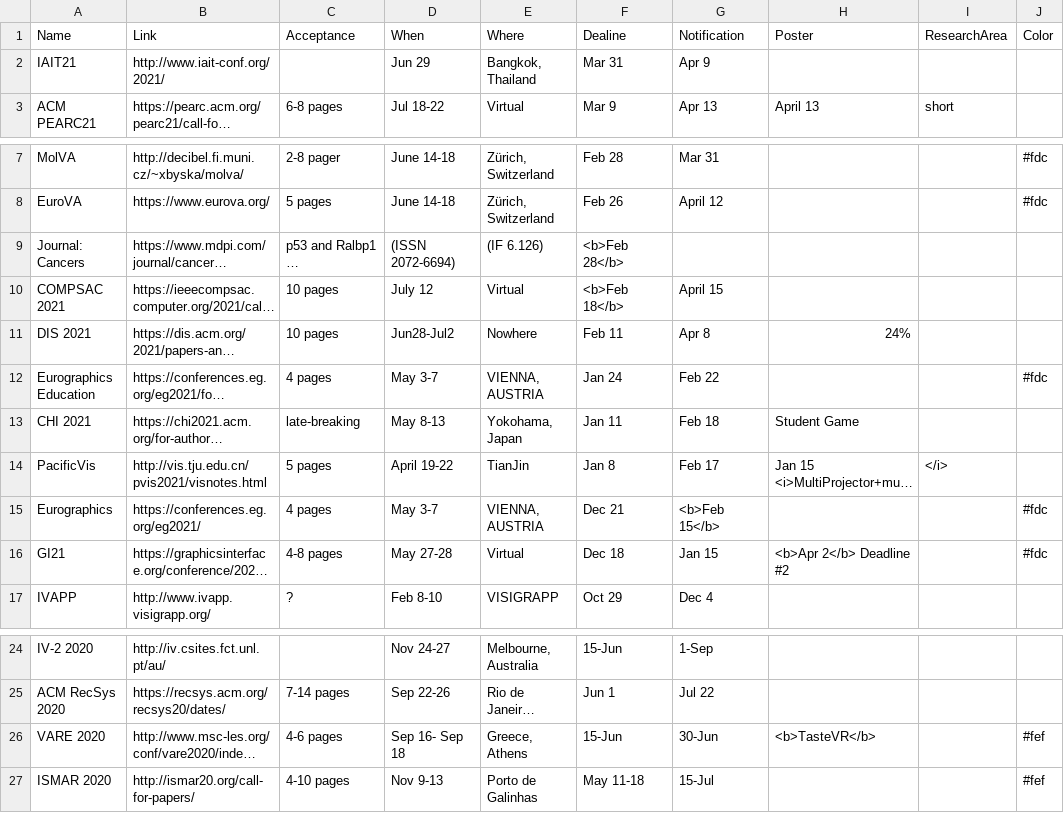
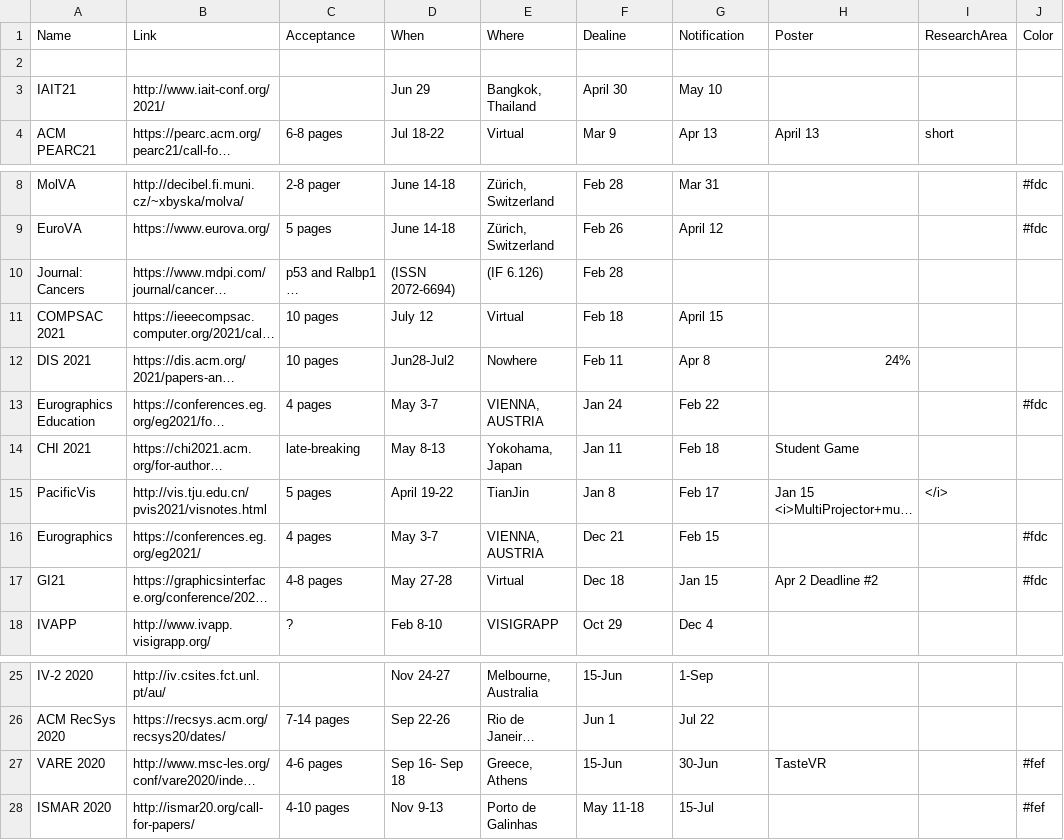
Before and after one commit to iDataVisualizationLab/idatavisualizationlab.github.io, a TSV file: data/conferences.tsv, drawn as a sheet; only a part is shown, gaps mark what is left out; long unchanged cells end in …; addresses are those after the commit; the diff names each change by its address in the sheet, - before the commit and + after, or states it on an @@ line.

Commit message:
Update conferences.tsv

```diff
--- a/data/conferences.tsv
+++ b/data/conferences.tsv
+row 2: (empty)
-F3: Mar 31
+F3: April 30
-G3: Apr 9
+G3: May 10
-F10: <b>Feb 28</b>
+F10: Feb 28
-F11: <b>Feb 18</b>
+F11: Feb 18
-G16: <b>Feb 15</b>
+G16: Feb 15
-H17: <b>Apr 2</b> Deadline #2
+H17: Apr 2 Deadline #2
-H27: <b>TasteVR</b>
+H27: TasteVR
```
